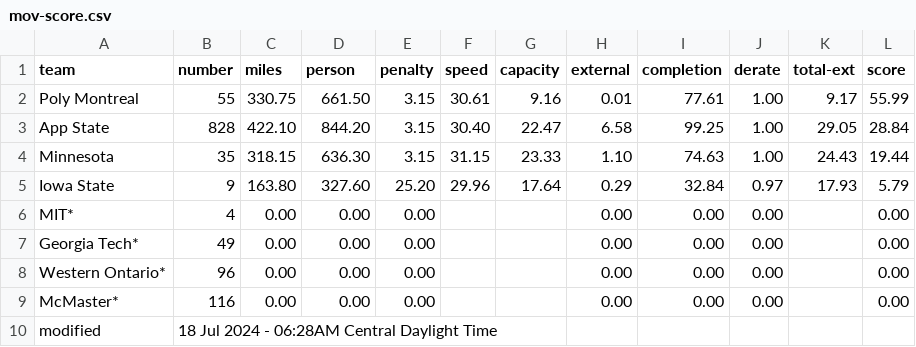
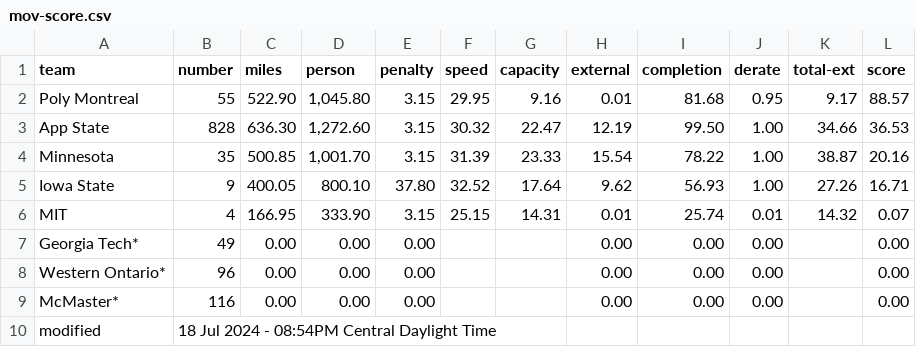
Before and after one commit to jtmullen/asc-fsgp-2024-results, a CSV file: _data/fsgp/mov-score.csv, drawn as a sheet.

```diff
--- a/_data/fsgp/mov-score.csv
+++ b/_data/fsgp/mov-score.csv
@@ -1,7 +1,7 @@
 team,number,miles,person,penalty,speed,capacity,external,completion,derate,total-ext,score
-Poly Montreal,55,330.75,661.50,3.15,30.61,9.16,0.01,77.61,1.00,9.17,55.99
-App State,828,422.10,844.20,3.15,30.40,22.47,6.58,99.25,1.00,29.05,28.84
-Minnesota,35,318.15,636.30,3.15,31.15,23.33,1.10,74.63,1.00,24.43,19.44
-Iowa State,9,163.80,327.60,25.20,29.96,17.64,0.29,32.84,0.97,17.93,5.79
-MIT*,4,0.00,0.00,0.00,,,0.00,0.00,0.00,,0.00
+Poly Montreal,55,522.90,"1,045.80",3.15,29.95,9.16,0.01,81.68,0.95,9.17,88.57
+App State,828,636.30,"1,272.60",3.15,30.32,22.47,12.19,99.50,1.00,34.66,36.53
+Minnesota,35,500.85,"1,001.70",3.15,31.39,23.33,15.54,78.22,1.00,38.87,20.16
+Iowa State,9,400.05,800.10,37.80,32.52,17.64,9.62,56.93,1.00,27.26,16.71
+MIT,4,166.95,333.90,3.15,25.15,14.31,0.01,25.74,0.01,14.32,0.07
 Georgia Tech*,49,0.00,0.00,0.00,,,0.00,0.00,0.00,,0.00
@@ -9,2 +9,2 @@ Western Ontario*,96,0.00,0.00,0.00,,,0.00,0.00,0.00,,0.00
 McMaster*,116,0.00,0.00,0.00,,,0.00,0.00,0.00,,0.00
-modified,18 Jul 2024 - 06:28AM Central Daylight Time,,,,,,,,,,
+modified,18 Jul 2024 - 08:54PM Central Daylight Time,,,,,,,,,,
```
Also changed, not shown: _data/fsgp/mov.csv, _data/fsgp/sov.csv.
